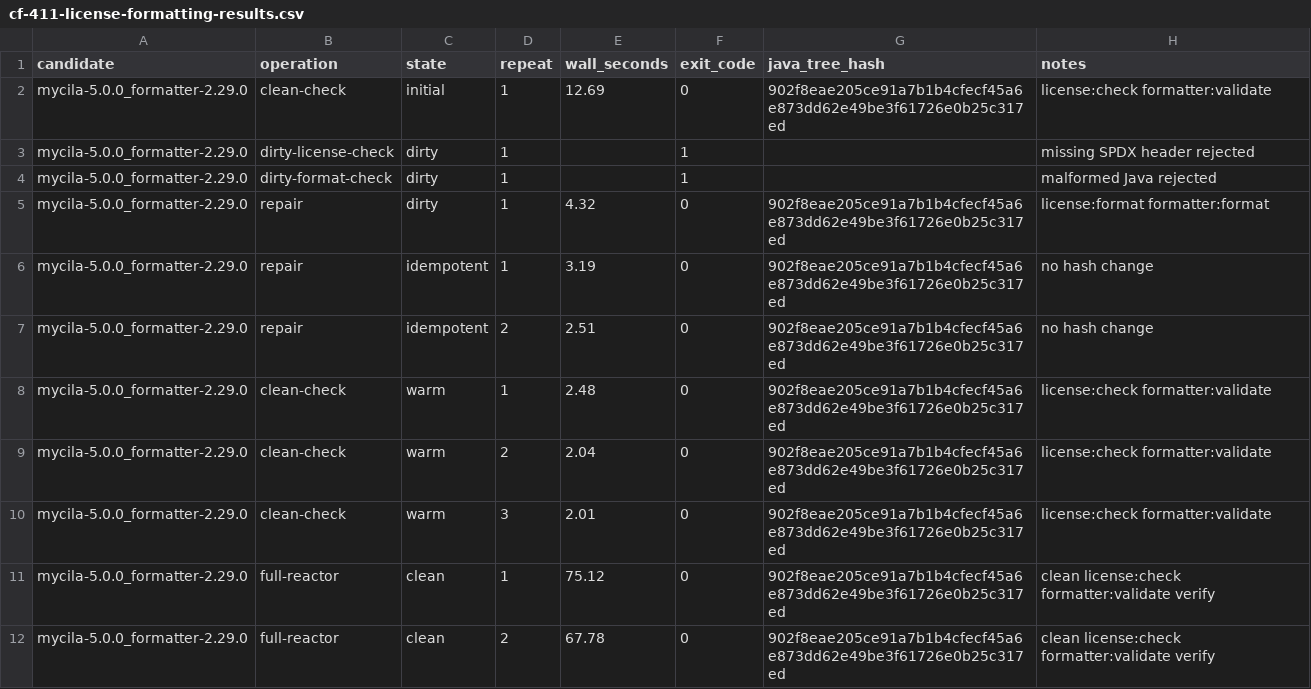
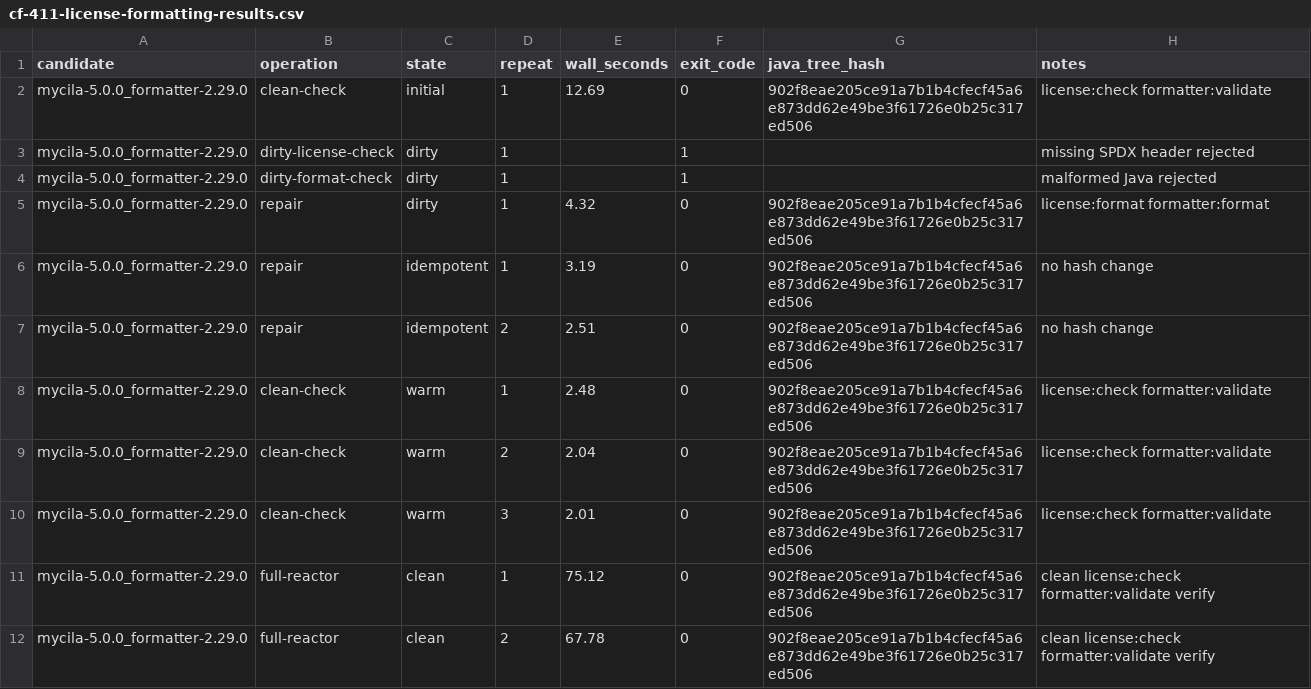
Before and after one commit to ta4j/ta4j, a CSV file: docs/research/cf-411-license-formatting-results.csv, drawn as a sheet; only a part is shown; the diff covers the shown part only.

```diff
--- a/docs/research/cf-411-license-formatting-results.csv
+++ b/docs/research/cf-411-license-formatting-results.csv
@@ -1,12 +1,12 @@
 candidate,operation,state,repeat,wall_seconds,exit_code,java_tree_hash,notes
-mycila-5.0.0_formatter-2.29.0,clean-check,initial,1,12.69,0,902f8eae205ce91a7b1b4cfecf45a6e873dd62e49be3f61726e0b25c317ed,"license:check formatter:validate"
+mycila-5.0.0_formatter-2.29.0,clean-check,initial,1,12.69,0,902f8eae205ce91a7b1b4cfecf45a6e873dd62e49be3f61726e0b25c317ed506,"license:check formatter:validate"
 mycila-5.0.0_formatter-2.29.0,dirty-license-check,dirty,1,,1,,"missing SPDX header rejected"
 mycila-5.0.0_formatter-2.29.0,dirty-format-check,dirty,1,,1,,"malformed Java rejected"
-mycila-5.0.0_formatter-2.29.0,repair,dirty,1,4.32,0,902f8eae205ce91a7b1b4cfecf45a6e873dd62e49be3f61726e0b25c317ed,"license:format formatter:format"
-mycila-5.0.0_formatter-2.29.0,repair,idempotent,1,3.19,0,902f8eae205ce91a7b1b4cfecf45a6e873dd62e49be3f61726e0b25c317ed,"no hash change"
-mycila-5.0.0_formatter-2.29.0,repair,idempotent,2,2.51,0,902f8eae205ce91a7b1b4cfecf45a6e873dd62e49be3f61726e0b25c317ed,"no hash change"
-mycila-5.0.0_formatter-2.29.0,clean-check,warm,1,2.48,0,902f8eae205ce91a7b1b4cfecf45a6e873dd62e49be3f61726e0b25c317ed,"license:check formatter:validate"
-mycila-5.0.0_formatter-2.29.0,clean-check,warm,2,2.04,0,902f8eae205ce91a7b1b4cfecf45a6e873dd62e49be3f61726e0b25c317ed,"license:check formatter:validate"
-mycila-5.0.0_formatter-2.29.0,clean-check,warm,3,2.01,0,902f8eae205ce91a7b1b4cfecf45a6e873dd62e49be3f61726e0b25c317ed,"license:check formatter:validate"
-mycila-5.0.0_formatter-2.29.0,full-reactor,clean,1,75.12,0,902f8eae205ce91a7b1b4cfecf45a6e873dd62e49be3f61726e0b25c317ed,"clean license:check formatter:validate verify"
-mycila-5.0.0_formatter-2.29.0,full-reactor,clean,2,67.78,0,902f8eae205ce91a7b1b4cfecf45a6e873dd62e49be3f61726e0b25c317ed,"clean license:check formatter:validate verify"
+mycila-5.0.0_formatter-2.29.0,repair,dirty,1,4.32,0,902f8eae205ce91a7b1b4cfecf45a6e873dd62e49be3f61726e0b25c317ed506,"license:format formatter:format"
+mycila-5.0.0_formatter-2.29.0,repair,idempotent,1,3.19,0,902f8eae205ce91a7b1b4cfecf45a6e873dd62e49be3f61726e0b25c317ed506,"no hash change"
+mycila-5.0.0_formatter-2.29.0,repair,idempotent,2,2.51,0,902f8eae205ce91a7b1b4cfecf45a6e873dd62e49be3f61726e0b25c317ed506,"no hash change"
+mycila-5.0.0_formatter-2.29.0,clean-check,warm,1,2.48,0,902f8eae205ce91a7b1b4cfecf45a6e873dd62e49be3f61726e0b25c317ed506,"license:check formatter:validate"
+mycila-5.0.0_formatter-2.29.0,clean-check,warm,2,2.04,0,902f8eae205ce91a7b1b4cfecf45a6e873dd62e49be3f61726e0b25c317ed506,"license:check formatter:validate"
+mycila-5.0.0_formatter-2.29.0,clean-check,warm,3,2.01,0,902f8eae205ce91a7b1b4cfecf45a6e873dd62e49be3f61726e0b25c317ed506,"license:check formatter:validate"
+mycila-5.0.0_formatter-2.29.0,full-reactor,clean,1,75.12,0,902f8eae205ce91a7b1b4cfecf45a6e873dd62e49be3f61726e0b25c317ed506,"clean license:check formatter:validate verify"
+mycila-5.0.0_formatter-2.29.0,full-reactor,clean,2,67.78,0,902f8eae205ce91a7b1b4cfecf45a6e873dd62e49be3f61726e0b25c317ed506,"clean license:check formatter:validate verify"
```
Also changed, not shown: 18 edited cells elsewhere in this file, 1 other file.
